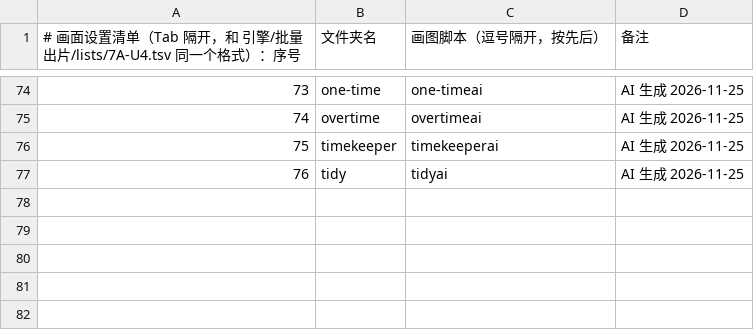
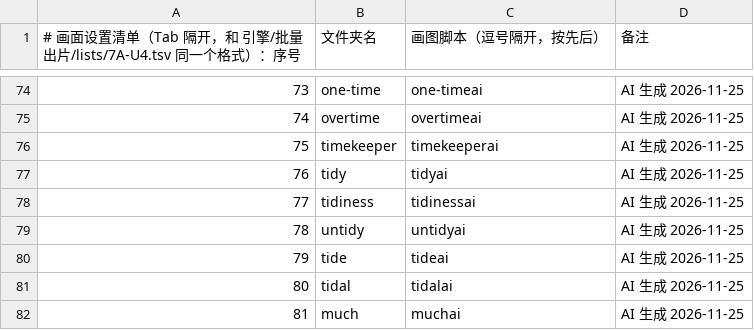
Before and after one commit to Jacklee15333/wordsvideo, a TSV file: 词库/画面设置/清单.tsv, drawn as a sheet; only a part is shown, gaps mark what is left out; the diff names each change by its address in the sheet, - before the commit and + after, or states it on an @@ line.

Commit message:
词库：画面设置 tidiness、untidy、tide、tidal、much（5 个词，网页 AI 做的）

```diff
--- a/词库/画面设置/清单.tsv
+++ b/词库/画面设置/清单.tsv
+row 78: 77 | tidiness | tidinessai | AI 生成 2026-11-25
+row 79: 78 | untidy | untidyai | AI 生成 2026-11-25
+row 80: 79 | tide | tideai | AI 生成 2026-11-25
+row 81: 80 | tidal | tidalai | AI 生成 2026-11-25
+row 82: 81 | much | muchai | AI 生成 2026-11-25
```
Also changed, not shown: 词库/总表视频细节数据/索引.tsv, 45 other files.
